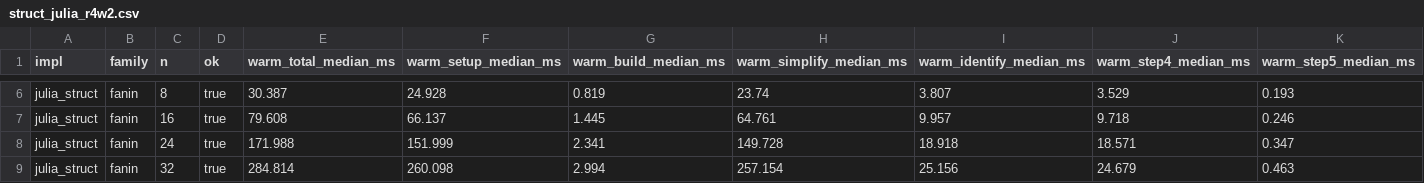
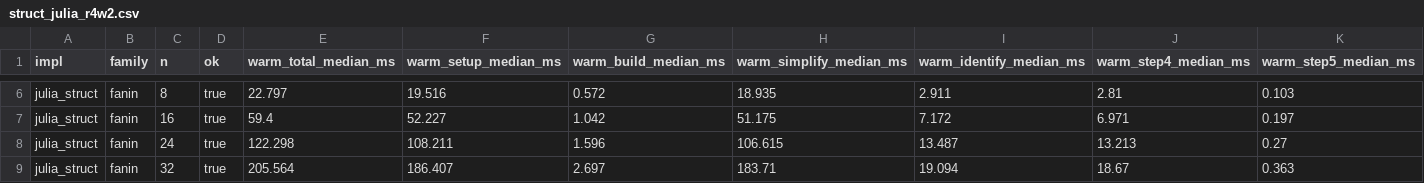
Before and after one commit to GrayratA/FYP, a CSV file: comparisons/runtime/structural_tests/processed/struct_julia_r4w2.csv, drawn as a sheet; only a part is shown, gaps mark what is left out; the diff covers the shown part only.

```diff
--- a/comparisons/runtime/structural_tests/processed/struct_julia_r4w2.csv
+++ b/comparisons/runtime/structural_tests/processed/struct_julia_r4w2.csv
@@ -6,4 +6,4 @@
-"julia_struct","fanin","8","true","30.387","24.928","0.819","23.74","3.807","3.529","0.193"
-"julia_struct","fanin","16","true","79.608","66.137","1.445","64.761","9.957","9.718","0.246"
-"julia_struct","fanin","24","true","171.988","151.999","2.341","149.728","18.918","18.571","0.347"
-"julia_struct","fanin","32","true","284.814","260.098","2.994","257.154","25.156","24.679","0.463"
+"julia_struct","fanin","8","true","22.797","19.516","0.572","18.935","2.911","2.81","0.103"
+"julia_struct","fanin","16","true","59.4","52.227","1.042","51.175","7.172","6.971","0.197"
+"julia_struct","fanin","24","true","122.298","108.211","1.596","106.615","13.487","13.213","0.27"
+"julia_struct","fanin","32","true","205.564","186.407","2.697","183.71","19.094","18.67","0.363"
```
Also changed, not shown: 84 edited cells elsewhere in this file, comparisons/runtime/structural_tests/processed/struct_combined_r4w2.csv, comparisons/runtime/structural_tests/processed/struct_r_r4w2.csv, 3 other files.
